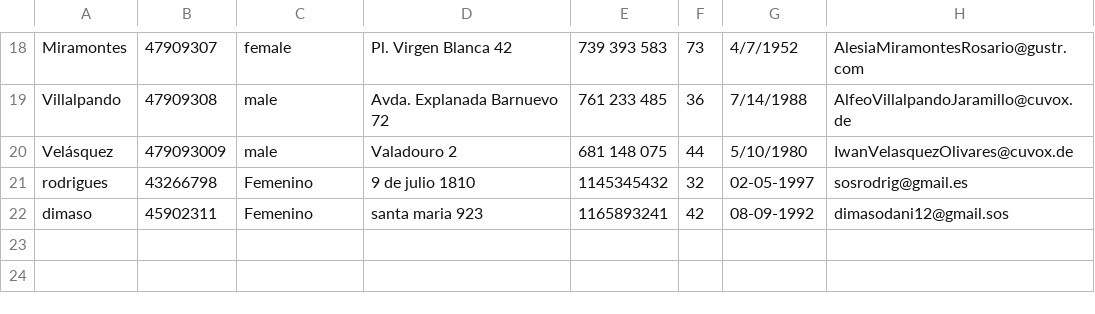
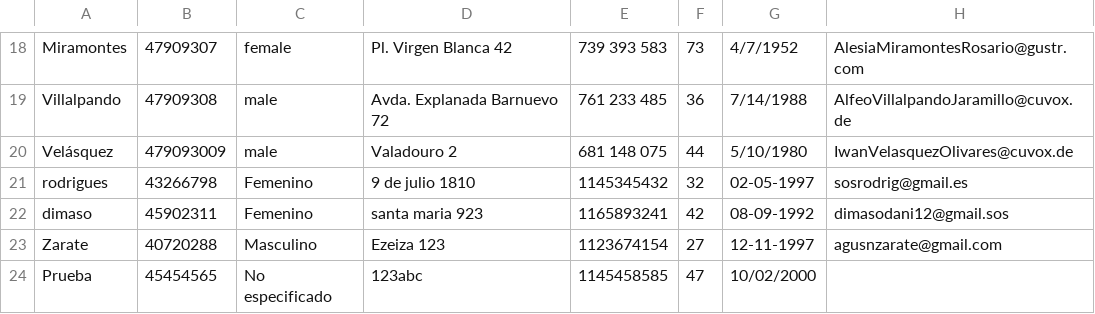
Before and after one commit to suli-ctrl/biblioteca-upe, a CSV file: Builder/Win64/Debug/lista de socios.csv, drawn as a sheet; only a part is shown, gaps mark what is left out; the diff names each change by its address in the sheet, - before the commit and + after, or states it on an @@ line.

Commit message:
Agrega funcionalidad altaSocio

```diff
--- a/Builder/Win64/Debug/lista de socios.csv
+++ b/Builder/Win64/Debug/lista de socios.csv
+row 23: Zarate | 40720288 | Masculino | Ezeiza 123 | 1123674154 | 27 | 12-11-1997 | agusnzarate@gmail.com
+row 24: Prueba | 45454565 | No especificado | 123abc | 1145458585 | 47 | 10/02/2000
```
Also changed, not shown: Builder/Win64/Debug/lista de libros.csv, 7 other files.
